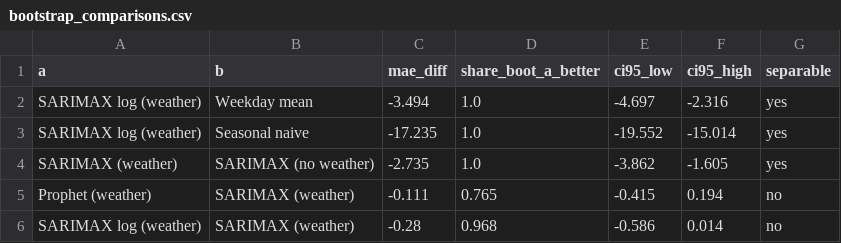
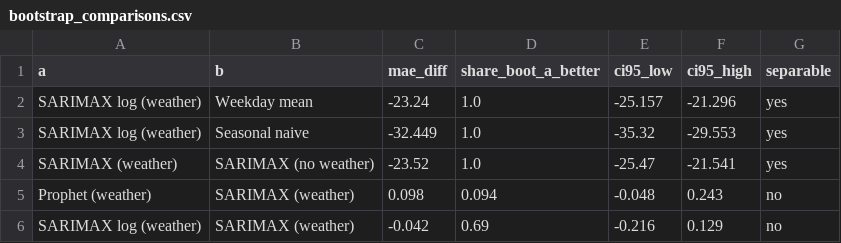
Before and after one commit to priyagarnet20-ops/weather-food-orders, a CSV file: results/bootstrap_comparisons.csv, drawn as a sheet.

```diff
--- a/results/bootstrap_comparisons.csv
+++ b/results/bootstrap_comparisons.csv
@@ -1,6 +1,6 @@
 a,b,mae_diff,share_boot_a_better,ci95_low,ci95_high,separable
-SARIMAX log (weather),Weekday mean,-3.494,1.0,-4.697,-2.316,yes
-SARIMAX log (weather),Seasonal naive,-17.235,1.0,-19.552,-15.014,yes
-SARIMAX (weather),SARIMAX (no weather),-2.735,1.0,-3.862,-1.605,yes
-Prophet (weather),SARIMAX (weather),-0.111,0.765,-0.415,0.194,no
-SARIMAX log (weather),SARIMAX (weather),-0.28,0.968,-0.586,0.014,no
+SARIMAX log (weather),Weekday mean,-23.24,1.0,-25.157,-21.296,yes
+SARIMAX log (weather),Seasonal naive,-32.449,1.0,-35.32,-29.553,yes
+SARIMAX (weather),SARIMAX (no weather),-23.52,1.0,-25.47,-21.541,yes
+Prophet (weather),SARIMAX (weather),0.098,0.094,-0.048,0.243,no
+SARIMAX log (weather),SARIMAX (weather),-0.042,0.69,-0.216,0.129,no
```
Also changed, not shown: results/backtest_forecasts.csv, results/metrics_by_segment.csv, 14 other files.
